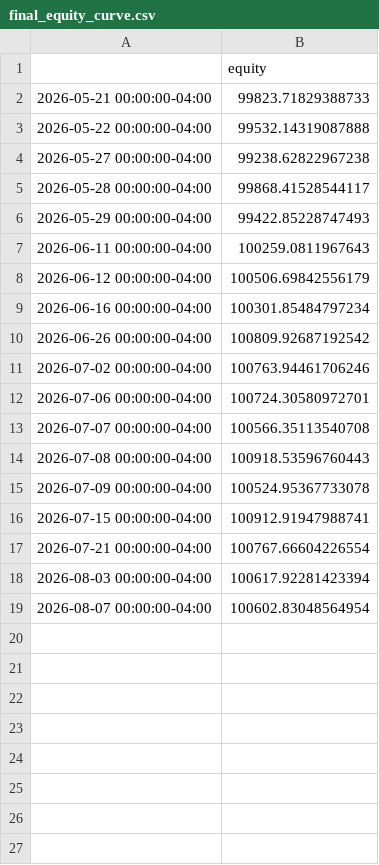
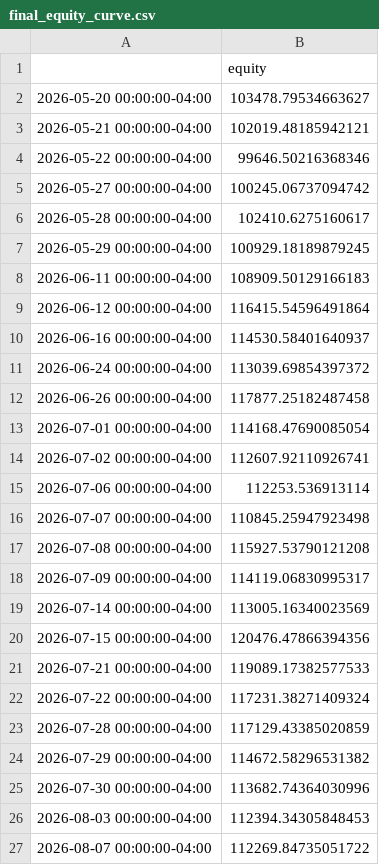
Before and after one commit to OrenRachamim/IntraDayTradingAlgo, a CSV file: results/final_equity_curve.csv, drawn as a sheet.

```diff
--- a/results/final_equity_curve.csv
+++ b/results/final_equity_curve.csv
@@ -1,19 +1,27 @@
 ,equity
-2026-05-21 00:00:00-04:00,99823.71829388733
-2026-05-22 00:00:00-04:00,99532.14319087888
-2026-05-27 00:00:00-04:00,99238.62822967238
-2026-05-28 00:00:00-04:00,99868.41528544117
-2026-05-29 00:00:00-04:00,99422.85228747493
-2026-06-11 00:00:00-04:00,100259.0811967643
-2026-06-12 00:00:00-04:00,100506.69842556179
-2026-06-16 00:00:00-04:00,100301.85484797234
-2026-06-26 00:00:00-04:00,100809.92687192542
-2026-07-02 00:00:00-04:00,100763.94461706246
-2026-07-06 00:00:00-04:00,100724.30580972701
-2026-07-07 00:00:00-04:00,100566.35113540708
-2026-07-08 00:00:00-04:00,100918.53596760443
-2026-07-09 00:00:00-04:00,100524.95367733078
-2026-07-15 00:00:00-04:00,100912.91947988741
-2026-07-21 00:00:00-04:00,100767.66604226554
-2026-08-03 00:00:00-04:00,100617.92281423394
-2026-08-07 00:00:00-04:00,100602.83048564954
+2026-05-20 00:00:00-04:00,103478.79534663627
+2026-05-21 00:00:00-04:00,102019.48185942121
+2026-05-22 00:00:00-04:00,99646.50216368346
+2026-05-27 00:00:00-04:00,100245.06737094742
+2026-05-28 00:00:00-04:00,102410.6275160617
+2026-05-29 00:00:00-04:00,100929.18189879245
+2026-06-11 00:00:00-04:00,108909.50129166183
+2026-06-12 00:00:00-04:00,116415.54596491864
+2026-06-16 00:00:00-04:00,114530.58401640937
+2026-06-24 00:00:00-04:00,113039.69854397372
+2026-06-26 00:00:00-04:00,117877.25182487458
+2026-07-01 00:00:00-04:00,114168.47690085054
+2026-07-02 00:00:00-04:00,112607.92110926741
+2026-07-06 00:00:00-04:00,112253.536913114
+2026-07-07 00:00:00-04:00,110845.25947923498
+2026-07-08 00:00:00-04:00,115927.53790121208
+2026-07-09 00:00:00-04:00,114119.06830995317
+2026-07-14 00:00:00-04:00,113005.16340023569
+2026-07-15 00:00:00-04:00,120476.47866394356
+2026-07-21 00:00:00-04:00,119089.17382577533
+2026-07-22 00:00:00-04:00,117231.38271409324
+2026-07-28 00:00:00-04:00,117129.43385020859
+2026-07-29 00:00:00-04:00,114672.58296531382
+2026-07-30 00:00:00-04:00,113682.74364030996
+2026-08-03 00:00:00-04:00,112394.34305848453
+2026-08-07 00:00:00-04:00,112269.84735051722
```
Also changed, not shown: results/final_trades.csv, results/iter1_risk_geometry.csv, 11 other files.
